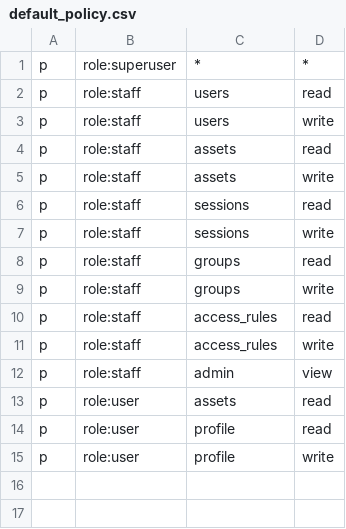
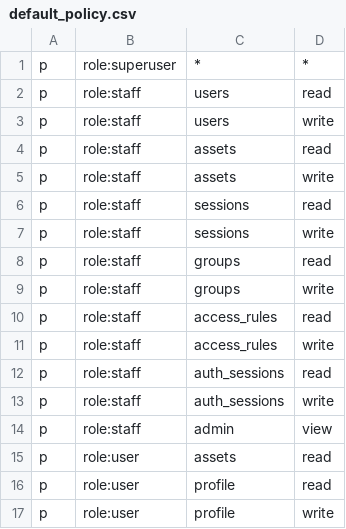
Before and after one commit to rbenaley/Vauban, a CSV file: config/access/default_policy.csv, drawn as a sheet.

Commit message:
feat(web): add "All Sessions" admin page for auth session management
Add a staff/superuser page to view and revoke all users' web sessions
in real-time. Admins can force-logout any user, which redirects their
browser to the login page via Alpine.js x-init on WebSocket OOB swap.

- Add /admin/sessions page with RBAC (auth_sessions read/write)
- Real-time updates via send_personalized (each admin sees their own
  "Current session" badge, same pattern as My Sessions)
- Force-logout via WebSocket OOB swap + Alpine.js x-init redirect
- Add send_to_matching to UserConnectionRegistry for targeted messaging
- Broadcast admin session updates on login, logout, and revocation
- Sidebar menu entry between "My sessions" and "API keys"
- Migrate session termination routes from integer ID to UUID
- Clean up dead code in session_list and API session handlers

Closes #7

```diff
--- a/config/access/default_policy.csv
+++ b/config/access/default_policy.csv
@@ -11,2 +11,4 @@ p, role:staff, access_rules, read
 p, role:staff, access_rules, write
+p, role:staff, auth_sessions, read
+p, role:staff, auth_sessions, write
 p, role:staff, admin, view
```
Also changed, not shown: 17 other files.
